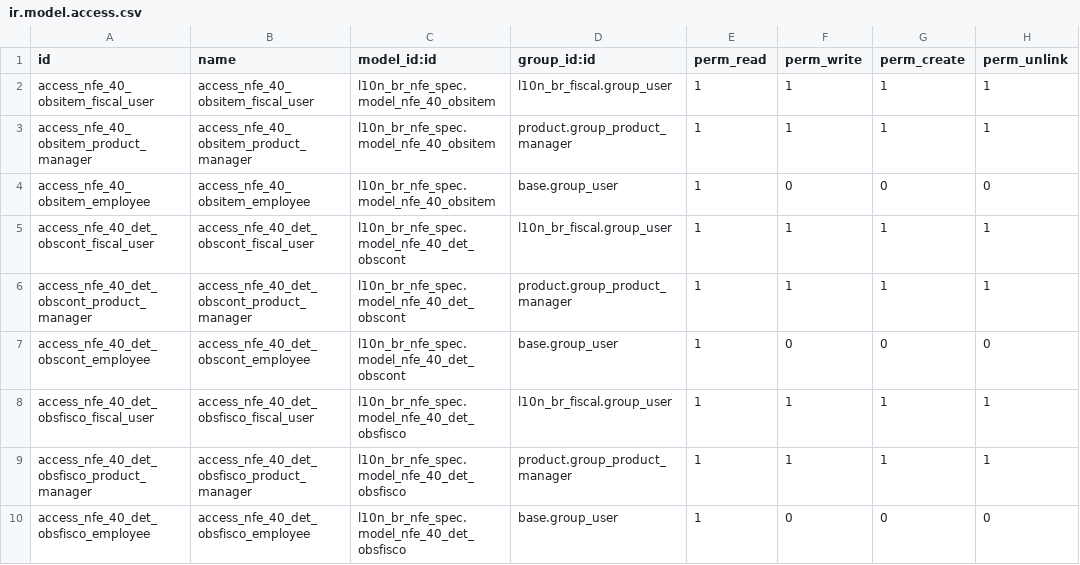
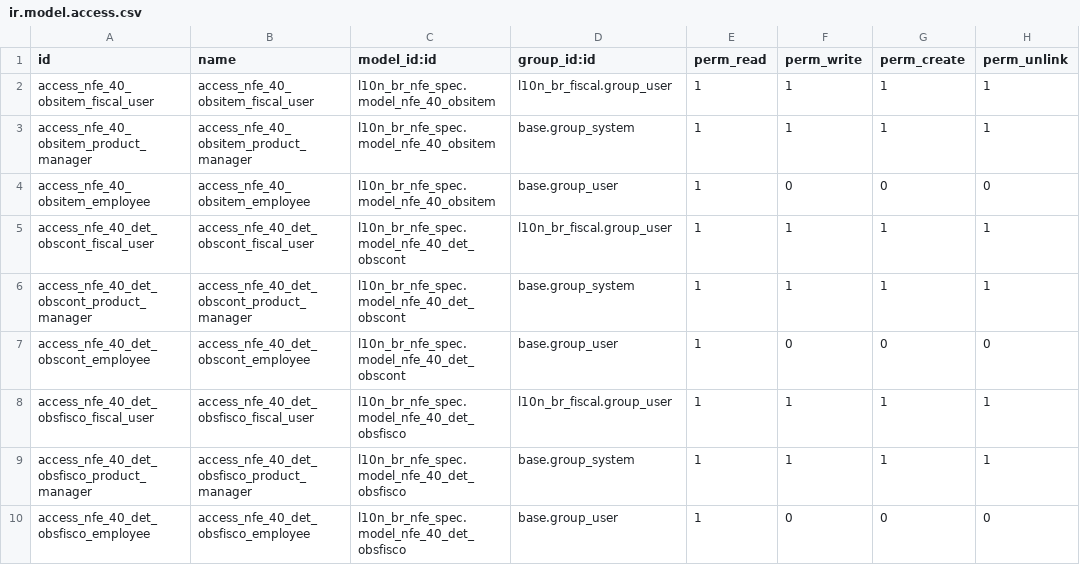
Before and after one commit to kmee/l10n-brazil-fiscal-contrib, a CSV file: l10n_br_nfe_obs_item/security/ir.model.access.csv, drawn as a sheet.

```diff
--- a/l10n_br_nfe_obs_item/security/ir.model.access.csv
+++ b/l10n_br_nfe_obs_item/security/ir.model.access.csv
@@ -2,9 +2,9 @@ id,name,model_id:id,group_id:id,perm_read,perm_write,perm_create,perm_unlink
 access_nfe_40_obsitem_fiscal_user,access_nfe_40_obsitem_fiscal_user,l10n_br_nfe_spec.model_nfe_40_obsitem,l10n_br_fiscal.group_user,1,1,1,1
-access_nfe_40_obsitem_product_manager,access_nfe_40_obsitem_product_manager,l10n_br_nfe_spec.model_nfe_40_obsitem,product.group_product_manager,1,1,1,1
+access_nfe_40_obsitem_product_manager,access_nfe_40_obsitem_product_manager,l10n_br_nfe_spec.model_nfe_40_obsitem,base.group_system,1,1,1,1
 access_nfe_40_obsitem_employee,access_nfe_40_obsitem_employee,l10n_br_nfe_spec.model_nfe_40_obsitem,base.group_user,1,0,0,0
 access_nfe_40_det_obscont_fiscal_user,access_nfe_40_det_obscont_fiscal_user,l10n_br_nfe_spec.model_nfe_40_det_obscont,l10n_br_fiscal.group_user,1,1,1,1
-access_nfe_40_det_obscont_product_manager,access_nfe_40_det_obscont_product_manager,l10n_br_nfe_spec.model_nfe_40_det_obscont,product.group_product_manager,1,1,1,1
+access_nfe_40_det_obscont_product_manager,access_nfe_40_det_obscont_product_manager,l10n_br_nfe_spec.model_nfe_40_det_obscont,base.group_system,1,1,1,1
 access_nfe_40_det_obscont_employee,access_nfe_40_det_obscont_employee,l10n_br_nfe_spec.model_nfe_40_det_obscont,base.group_user,1,0,0,0
 access_nfe_40_det_obsfisco_fiscal_user,access_nfe_40_det_obsfisco_fiscal_user,l10n_br_nfe_spec.model_nfe_40_det_obsfisco,l10n_br_fiscal.group_user,1,1,1,1
-access_nfe_40_det_obsfisco_product_manager,access_nfe_40_det_obsfisco_product_manager,l10n_br_nfe_spec.model_nfe_40_det_obsfisco,product.group_product_manager,1,1,1,1
+access_nfe_40_det_obsfisco_product_manager,access_nfe_40_det_obsfisco_product_manager,l10n_br_nfe_spec.model_nfe_40_det_obsfisco,base.group_system,1,1,1,1
 access_nfe_40_det_obsfisco_employee,access_nfe_40_det_obsfisco_employee,l10n_br_nfe_spec.model_nfe_40_det_obsfisco,base.group_user,1,0,0,0
```
Also changed, not shown: 4 other files.
